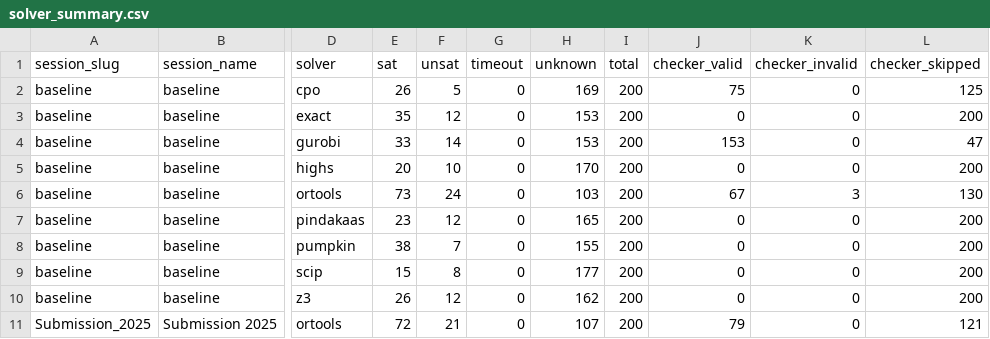
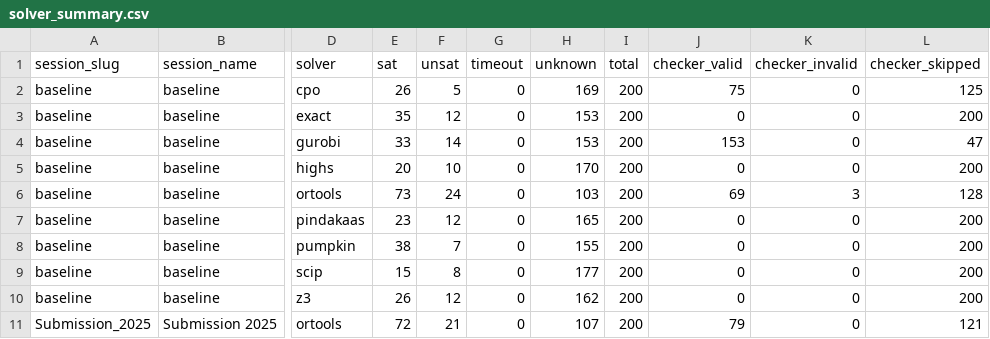
Before and after one commit to ThomSerg/CPMpy-XCSP26-Benchmarks, a CSV file: src/data/solver_summary.csv, drawn as a sheet; only a part is shown, gaps mark what is left out; the diff names each change by its address in the sheet, - before the commit and + after, or states it on an @@ line.

```diff
--- a/src/data/solver_summary.csv
+++ b/src/data/solver_summary.csv
-J6 (checker_valid): 67
+J6 (checker_valid): 69
-L6 (checker_skipped): 130
+L6 (checker_skipped): 128
```
Also changed, not shown: src/data/results.csv, src/data/sessions.csv, 5 other files.
